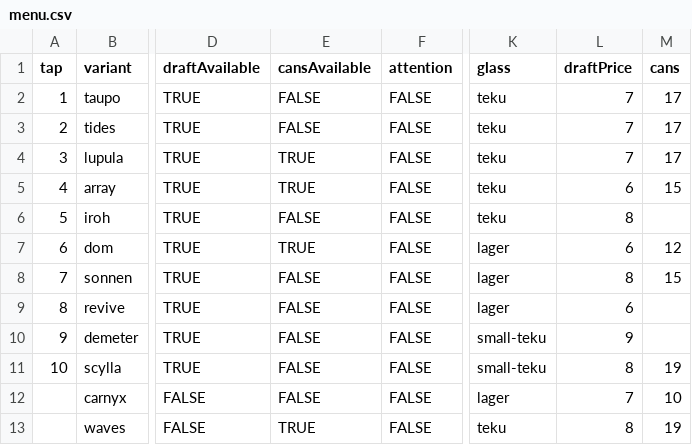
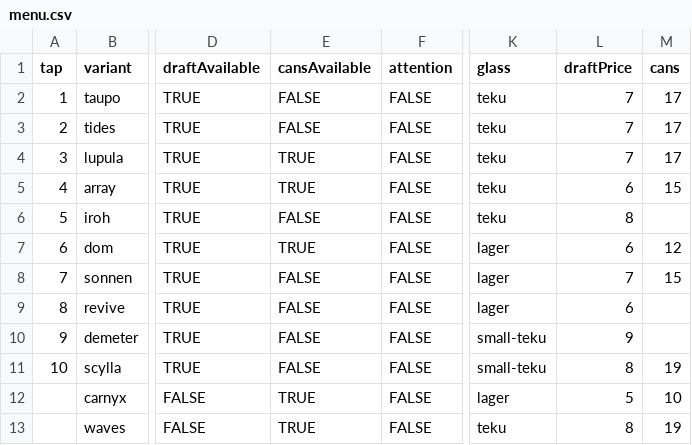
Before and after one commit to lolevbeer/site, a CSV file: _data/menu.csv, drawn as a sheet; only a part is shown, gaps mark what is left out; the diff names each change by its address in the sheet, - before the commit and + after, or states it on an @@ line.

Commit message:
Sync Data from google sheets

```diff
--- a/_data/menu.csv
+++ b/_data/menu.csv
-L8 (draftPrice): 8
+L8 (draftPrice): 7
-E12 (cansAvailable): FALSE
+E12 (cansAvailable): TRUE
-L12 (draftPrice): 7
+L12 (draftPrice): 5
```
Also changed, not shown: _data/beer.csv.
